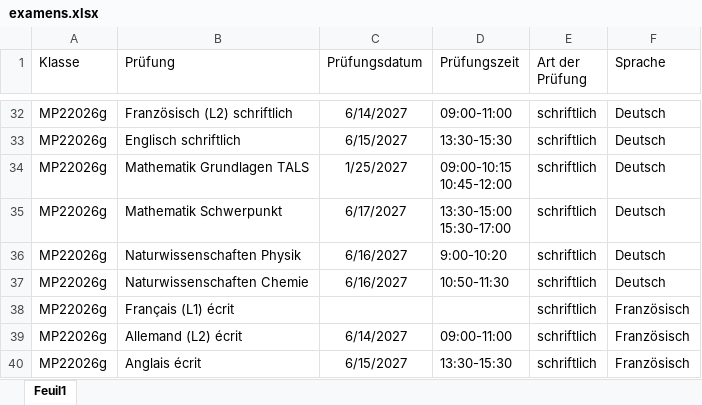
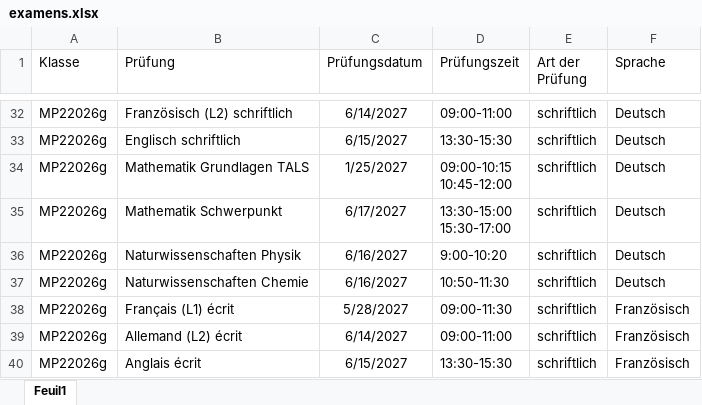
Before and after one commit to GreOlCFP/pr-fung_BBZ, an Excel workbook: examens.xlsx, sheet Feuil1, drawn as a sheet; only a part is shown, gaps mark what is left out; values as stored, in another font and other column widths than the file's, no borders; table styles not drawn; the diff names each change by its address in the sheet, - before the commit and + after, or states it on an @@ line.

Commit message:
Add files via upload

```diff
--- a/examens.xlsx (sheet Feuil1)
+++ b/examens.xlsx (sheet Feuil1)
-C38 (Prüfungsdatum): (empty)
+C38 (Prüfungsdatum): 5/28/2027
-D38 (Prüfungszeit): (empty)
+D38 (Prüfungszeit): 09:00-11:30
```
